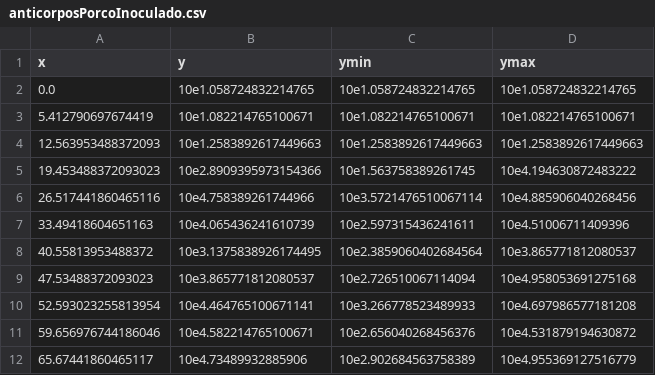
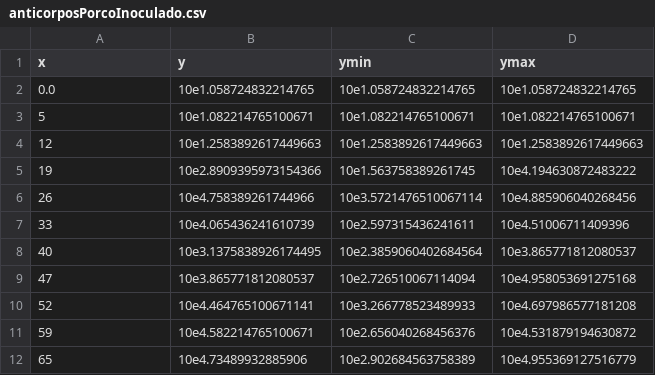
Before and after one commit to LaraPompei/Circovirus, a CSV file: teste3/dados/anticorposPorcoInoculado.csv, drawn as a sheet.

```diff
--- a/teste3/dados/anticorposPorcoInoculado.csv
+++ b/teste3/dados/anticorposPorcoInoculado.csv
@@ -2,11 +2,11 @@ x, y, ymin, ymax
 0.0, 10e1.058724832214765, 10e1.058724832214765, 10e1.058724832214765
-5.412790697674419, 10e1.082214765100671, 10e1.082214765100671, 10e1.082214765100671
-12.563953488372093, 10e1.2583892617449663, 10e1.2583892617449663, 10e1.2583892617449663
-19.453488372093023, 10e2.8909395973154366, 10e1.563758389261745, 10e4.194630872483222
-26.517441860465116, 10e4.758389261744966, 10e3.5721476510067114, 10e4.885906040268456
-33.49418604651163, 10e4.065436241610739, 10e2.597315436241611, 10e4.51006711409396
-40.55813953488372, 10e3.1375838926174495, 10e2.3859060402684564, 10e3.865771812080537
-47.53488372093023, 10e3.865771812080537, 10e2.726510067114094, 10e4.958053691275168
-52.593023255813954, 10e4.464765100671141, 10e3.266778523489933, 10e4.697986577181208
-59.656976744186046, 10e4.582214765100671, 10e2.656040268456376, 10e4.531879194630872
-65.67441860465117, 10e4.73489932885906, 10e2.902684563758389, 10e4.955369127516779
+5, 10e1.082214765100671, 10e1.082214765100671, 10e1.082214765100671
+12, 10e1.2583892617449663, 10e1.2583892617449663, 10e1.2583892617449663
+19, 10e2.8909395973154366, 10e1.563758389261745, 10e4.194630872483222
+26, 10e4.758389261744966, 10e3.5721476510067114, 10e4.885906040268456
+33, 10e4.065436241610739, 10e2.597315436241611, 10e4.51006711409396
+40, 10e3.1375838926174495, 10e2.3859060402684564, 10e3.865771812080537
+47, 10e3.865771812080537, 10e2.726510067114094, 10e4.958053691275168
+52, 10e4.464765100671141, 10e3.266778523489933, 10e4.697986577181208
+59, 10e4.582214765100671, 10e2.656040268456376, 10e4.531879194630872
+65, 10e4.73489932885906, 10e2.902684563758389, 10e4.955369127516779
```
Also changed, not shown: teste3/dados/viremiaPorcoInoculado.csv, 20 other files.
